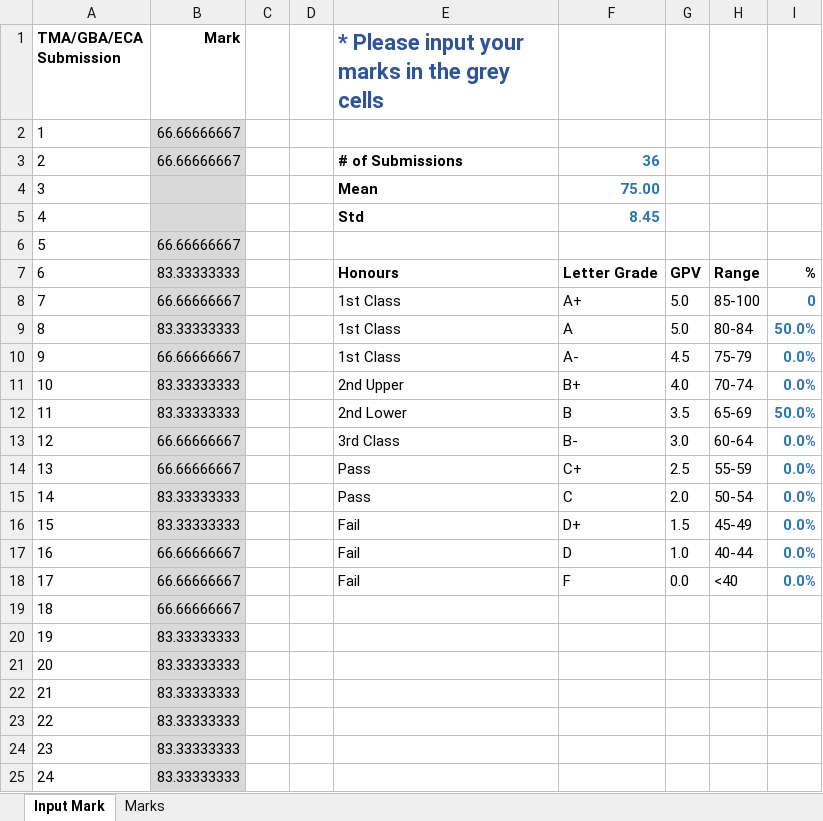
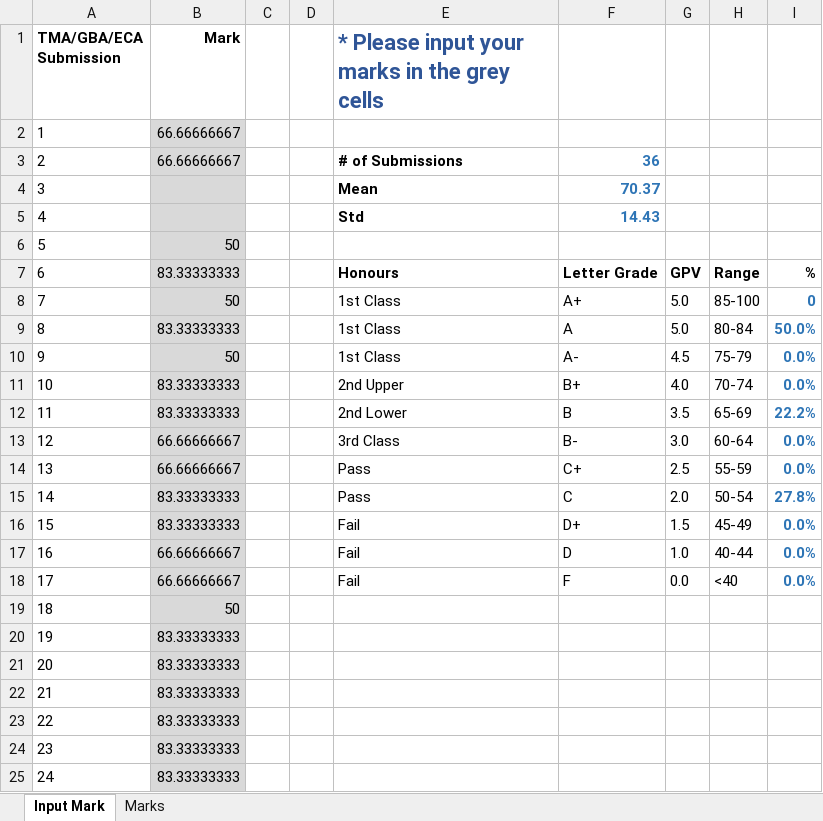
Before and after one commit to munishkumar-gh/munishkumar-gh.github.io, an Excel workbook: SuSS/2022_Sem2_ANL252_Python_4_Biz/3_Lecturer/3_PCT/Mark Input Sheet ANL 2022.xlsx, sheet Input Mark, drawn as a sheet; only a part is shown; values as stored, in another font and other column widths than the file's, no borders; charts and pictures and conditional formats not drawn; the diff covers the shown part only; the diff names each change by its address in the sheet, - before the commit and + after, or states it on an @@ line.

```diff
--- a/SuSS/2022_Sem2_ANL252_Python_4_Biz/3_Lecturer/3_PCT/Mark Input Sheet ANL 2022.xlsx (sheet Input Mark)
+++ b/SuSS/2022_Sem2_ANL252_Python_4_Biz/3_Lecturer/3_PCT/Mark Input Sheet ANL 2022.xlsx (sheet Input Mark)
-F4: 75.00
+F4: 70.37
-F5: 8.45
+F5: 14.43
-B6 (Mark): 66.66666667
+B6 (Mark): 50
-B8 (Mark): 66.66666667
+B8 (Mark): 50
-B10 (Mark): 66.66666667
+B10 (Mark): 50
-I12: 50.0%
+I12: 22.2%
-I15: 0.0%
+I15: 27.8%
-B19 (Mark): 66.66666667
+B19 (Mark): 50
```
Also changed, not shown: 6 edited cells elsewhere in this sheet, sheet Marks, charts or pictures, SuSS/2022_Sem2_ANL252_Python_4_Biz/3_Lecturer/2_GBA/4_Submission/Mark Input Sheet ANL 252 2022.xlsx, 11 other files.
